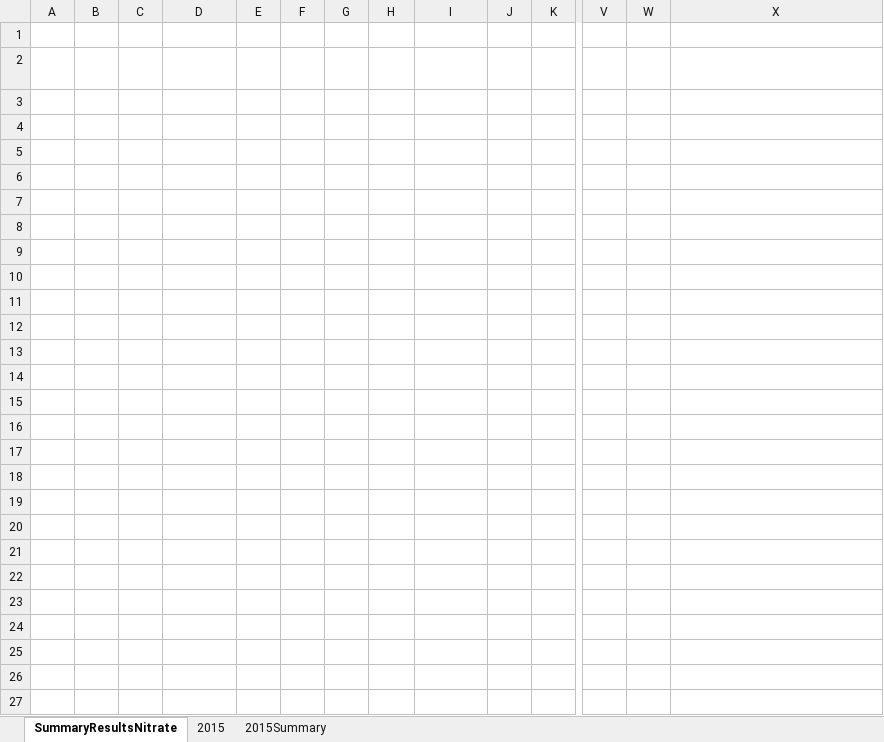
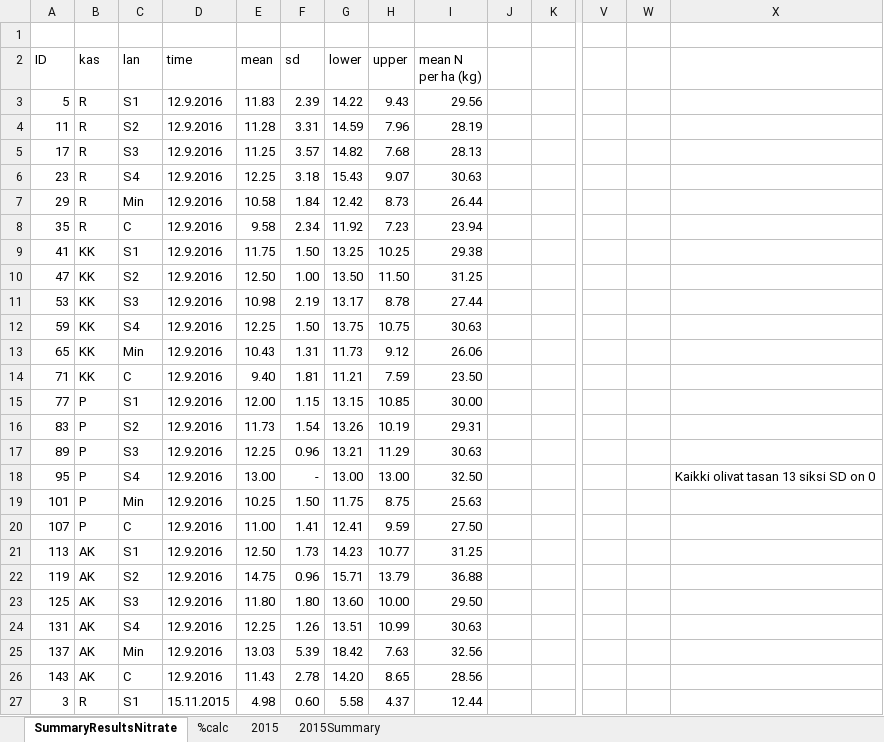
Before and after one commit to toparvia/N, an Excel workbook: Results/SummaryResultsNitrate.xlsx, sheet SummaryResultsNitrate, drawn as a sheet; only a part is shown, gaps mark what is left out; values as stored, in another font and other column widths than the file's, no borders; table styles not drawn; the diff covers the shown part only; the diff names each change by its address in the sheet, - before the commit and + after, or states it on an @@ line.

```diff
--- a/Results/SummaryResultsNitrate.xlsx (sheet SummaryResultsNitrate)
+++ b/Results/SummaryResultsNitrate.xlsx (sheet SummaryResultsNitrate)
+sheet tab: %calc
-A2:I27 text colour: #FFFFFF
+A2:I27 text colour: black
-X18 text colour: #FFFFFF
+X18 text colour: black
```
Also changed, not shown: cell formats elsewhere in this sheet, sheet 2015, sheet 2015Summary, Results/SummaryResultsSulfate.xlsx, 3 other files.
